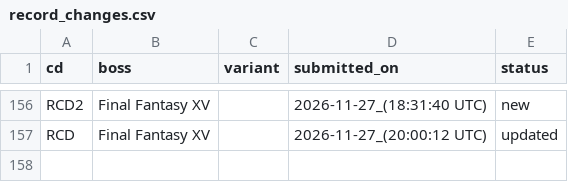
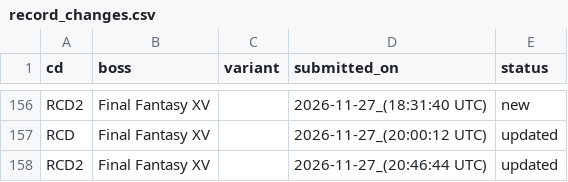
Before and after one commit to ffrkleaderboard/ffrkleaderboard.github.io, a CSV file: data/record_changes.csv, drawn as a sheet; only a part is shown, gaps mark what is left out; the diff names each change by its address in the sheet, - before the commit and + after, or states it on an @@ line.

Commit message:
Update data from the sheet

```diff
--- a/data/record_changes.csv
+++ b/data/record_changes.csv
+row 158: RCD2 | Final Fantasy XV |  | 2026-11-27_(20:46:44 UTC) | updated
```
Also changed, not shown: data/records.csv.
